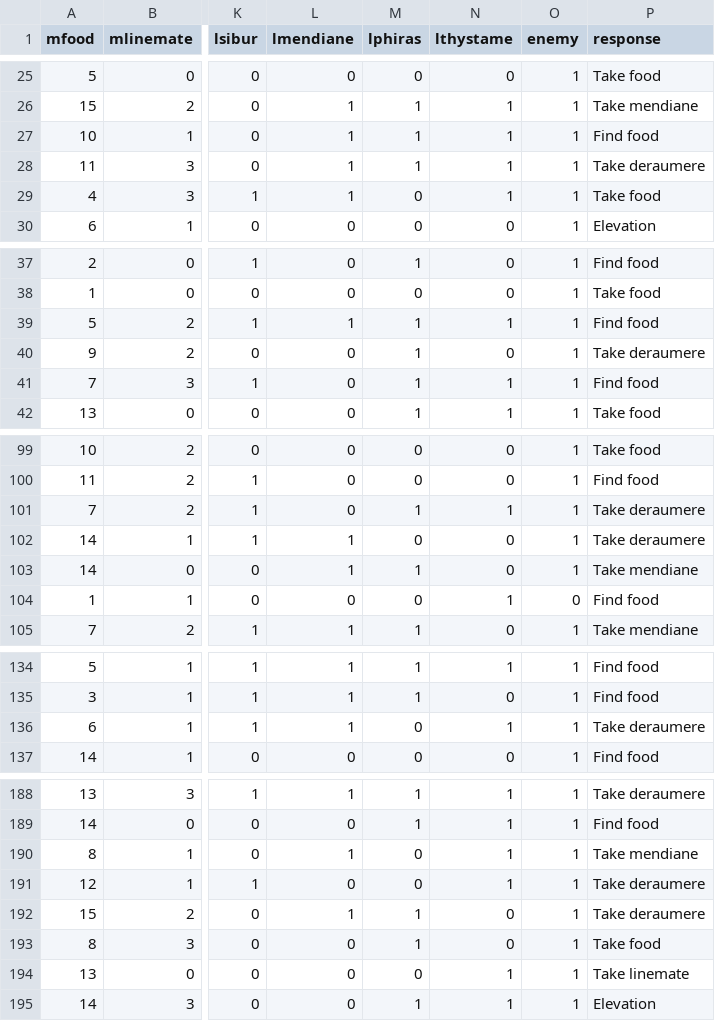
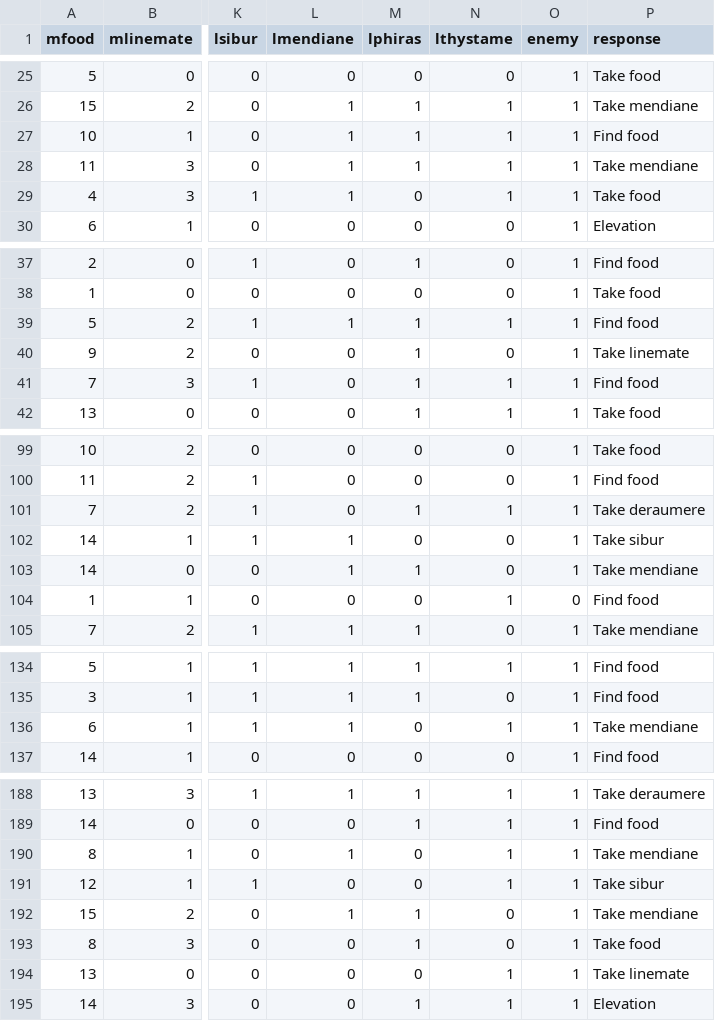
Before and after one commit to X-R-G-B/ZappyCulteur, a CSV file: src/AI/bonus/csv/level5.csv, drawn as a sheet; only a part is shown, gaps mark what is left out; the diff covers the shown part only; the diff names each change by its address in the sheet, - before the commit and + after, or states it on an @@ line.

```diff
--- a/src/AI/bonus/csv/level5.csv
+++ b/src/AI/bonus/csv/level5.csv
-P28 (response): Take deraumere
+P28 (response): Take mendiane
-P40 (response): Take deraumere
+P40 (response): Take linemate
-P102 (response): Take deraumere
+P102 (response): Take sibur
-P136 (response): Take deraumere
+P136 (response): Take mendiane
-P191 (response): Take deraumere
+P191 (response): Take sibur
-P192 (response): Take deraumere
+P192 (response): Take mendiane
```
Also changed, not shown: 13 edited cells elsewhere in this file, 1 other file.
